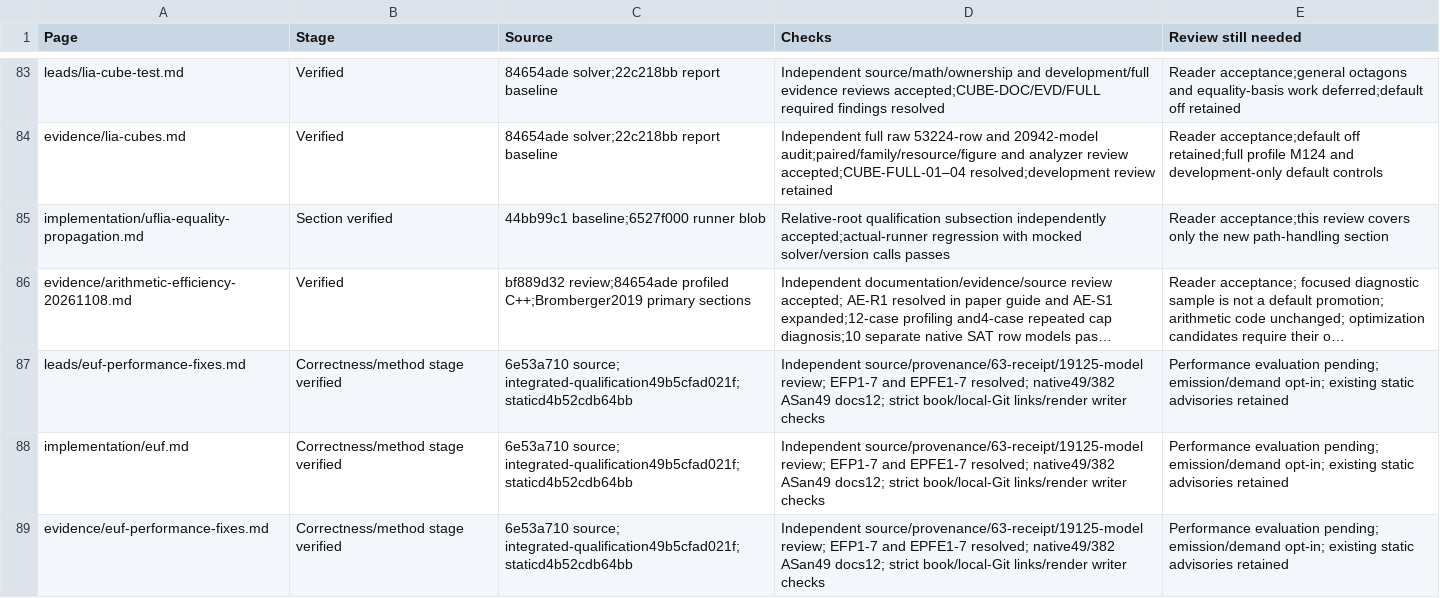
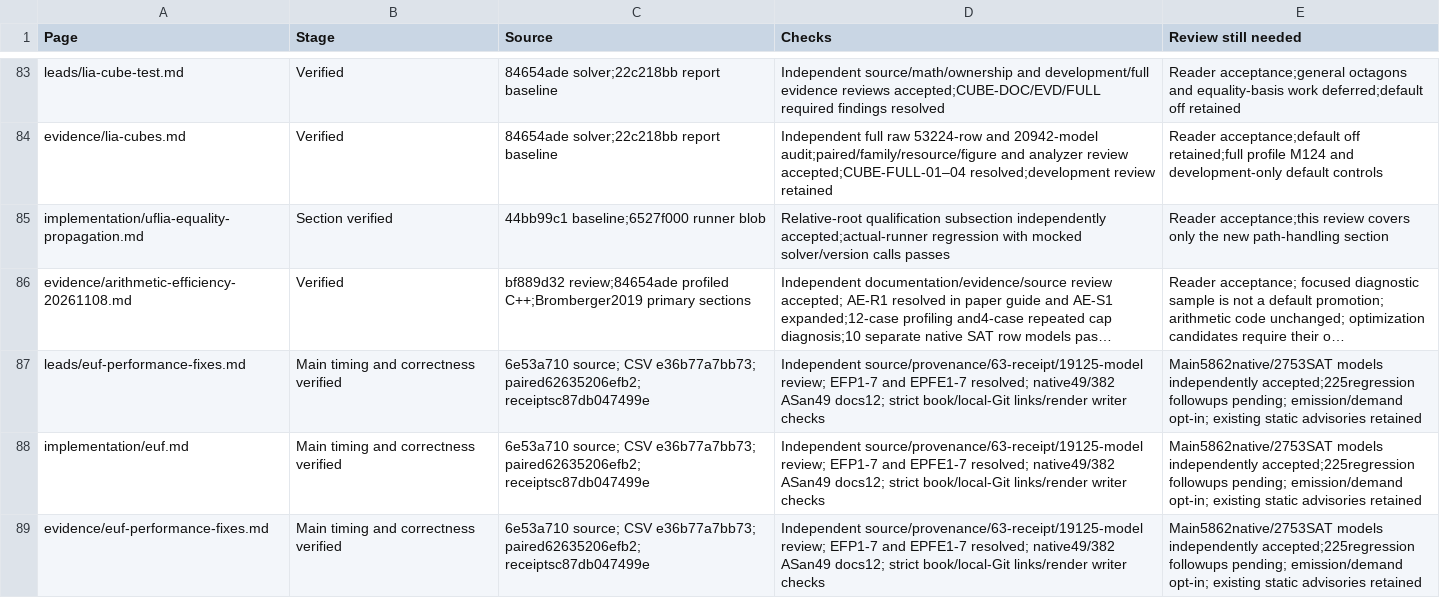
Before and after one commit to MikolasJanota/primo, a CSV file: docs/review.csv, drawn as a sheet; only a part is shown, gaps mark what is left out; long unchanged cells end in …; the diff names each change by its address in the sheet, - before the commit and + after, or states it on an @@ line.

Commit message:
Record audited EUF mechanical and demand-atom timing evidence

```diff
--- a/docs/review.csv
+++ b/docs/review.csv
-B87:B89 (Stage): Correctness/method stage verified
+B87:B89 (Stage): Main timing and correctness verified
-C87:C89 (Source): 6e53a710 source; integrated-qualification49b5cfad021f; staticd4b52cdb64bb
+C87:C89 (Source): 6e53a710 source; CSV e36b77a7bb73; paired62635206efb2; receiptsc87db047499e
-E87:E89 (Review still needed): Performance evaluation pending; emission/demand…
+E87:E89 (Review still needed): Main5862native/2753SAT models independently accepted;225regression followups pending; emission/demand…
```
Also changed, not shown: 17 other files.
